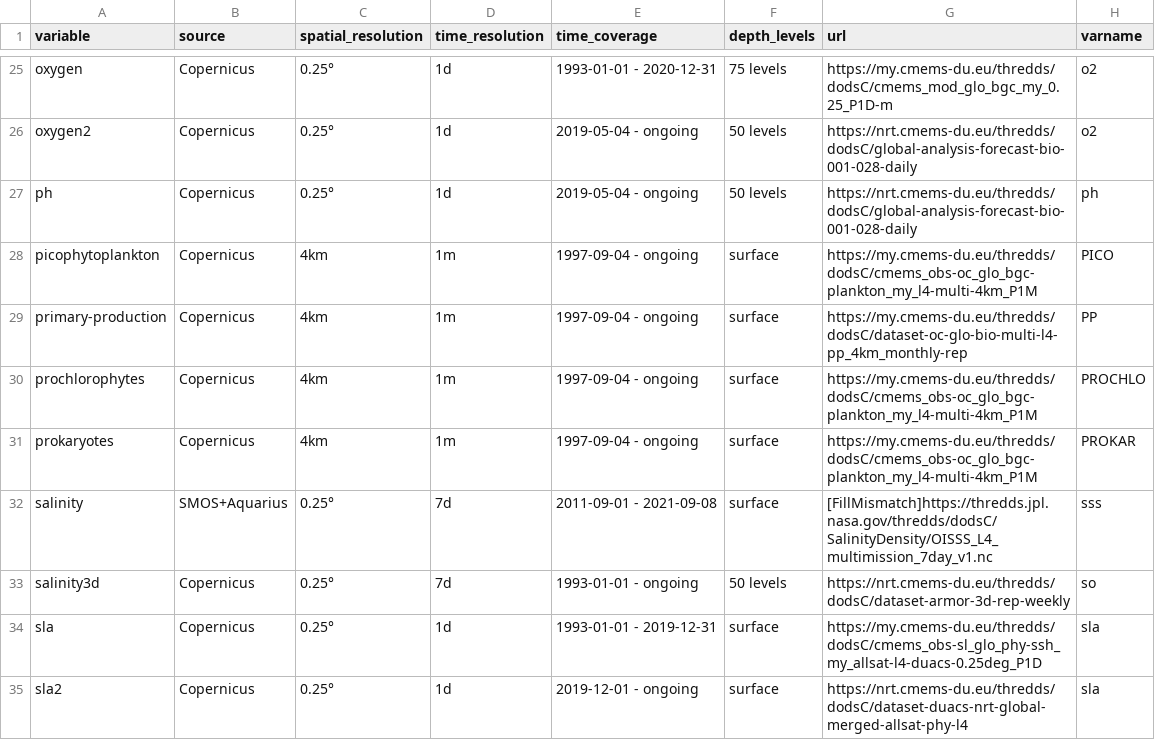
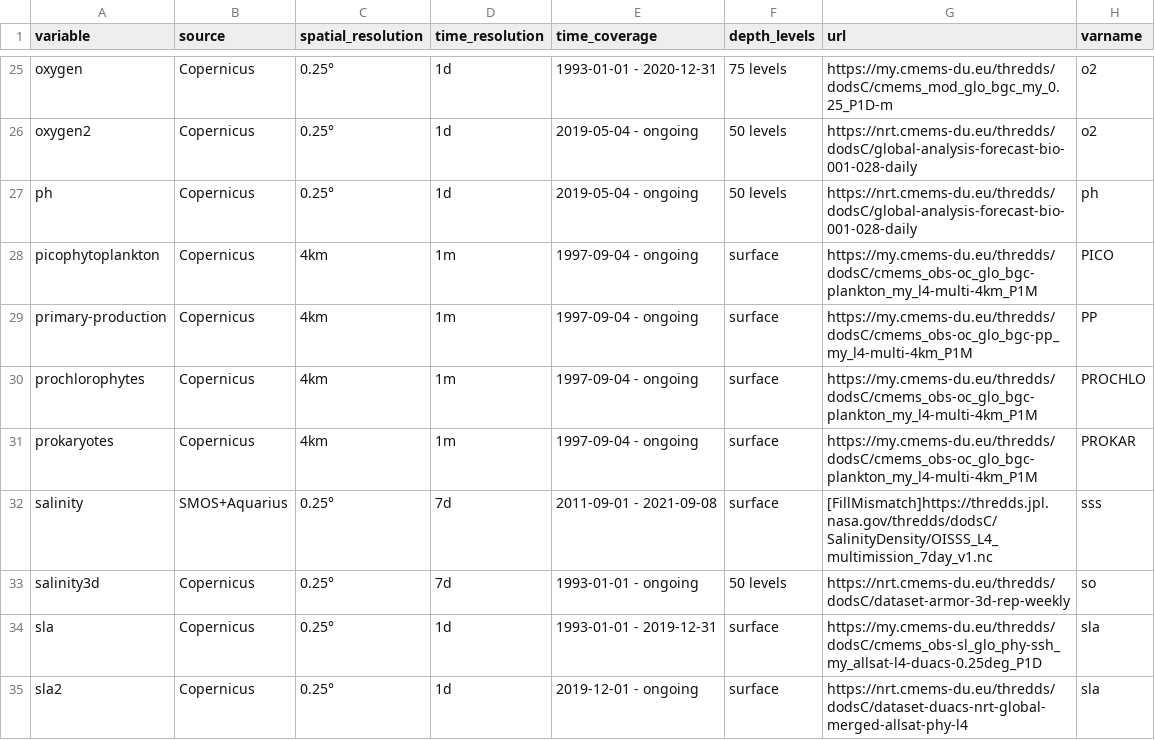
Before and after one commit to IRDG2OI/geoenrich, a CSV file: geoenrich/data/catalog.csv, drawn as a sheet; only a part is shown, gaps mark what is left out.

Commit message:
modified:   geoenrich/data/catalog.csv

```diff
--- a/geoenrich/data/catalog.csv
+++ b/geoenrich/data/catalog.csv
@@ -28,3 +28,3 @@ ph,Copernicus,0.25°,1d,2019-05-04 - ongoing,50 levels,https://nrt.cmems-du.eu/t
 picophytoplankton,Copernicus,4km,1m,1997-09-04 - ongoing,surface,https://my.cmems-du.eu/thredds/dodsC/cmems_obs-oc_glo_bgc-plankton_my_l4-multi-4km_P1M,PICO
-primary-production,Copernicus,4km,1m,1997-09-04 - ongoing,surface,https://my.cmems-du.eu/thredds/dodsC/dataset-oc-glo-bio-multi-l4-pp_4km_monthly-rep,PP
+primary-production,Copernicus,4km,1m,1997-09-04 - ongoing,surface,https://my.cmems-du.eu/thredds/dodsC/cmems_obs-oc_glo_bgc-pp_my_l4-multi-4km_P1M,PP
 prochlorophytes,Copernicus,4km,1m,1997-09-04 - ongoing,surface,https://my.cmems-du.eu/thredds/dodsC/cmems_obs-oc_glo_bgc-plankton_my_l4-multi-4km_P1M,PROCHLO
```
